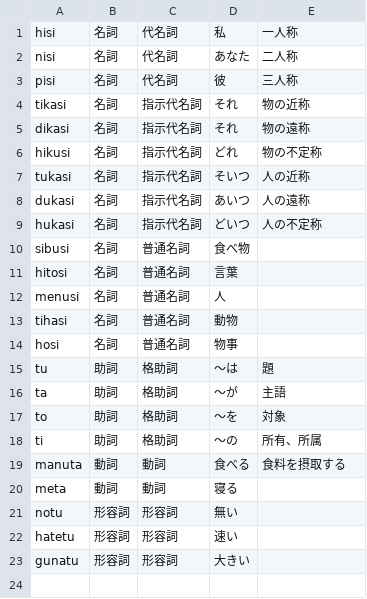
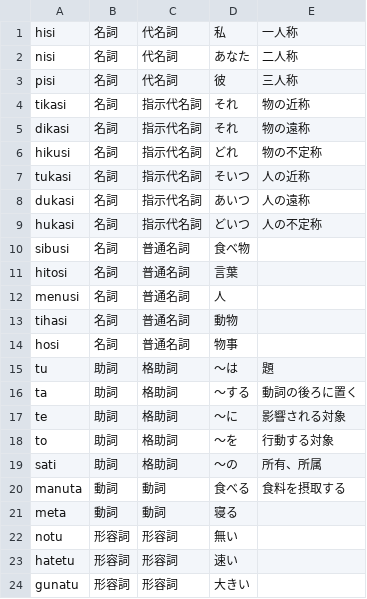
Before and after one commit to yuyasurarin/mylang, a CSV file: nlhc/words.csv, drawn as a sheet.

```diff
--- a/nlhc/words.csv
+++ b/nlhc/words.csv
@@ -15,5 +15,6 @@ hosi,名詞,普通名詞,物事,
 tu,助詞,格助詞,～は,題
-ta,助詞,格助詞,～が,主語
-to,助詞,格助詞,～を,対象
-ti,助詞,格助詞,～の,所有、所属
+ta,助詞,格助詞,～する,動詞の後ろに置く
+te,助詞,格助詞,～に,影響される対象
+to,助詞,格助詞,～を,行動する対象
+sati,助詞,格助詞,～の,所有、所属
 manuta,動詞,動詞,食べる,食料を摂取する
```
Also changed, not shown: nlhc/exsentence.csv, 1 other file.
